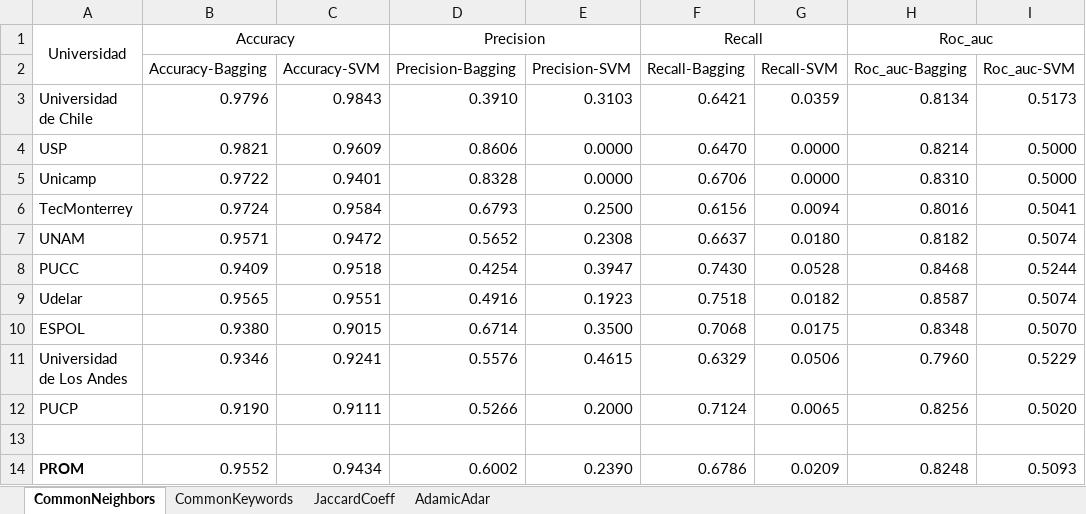
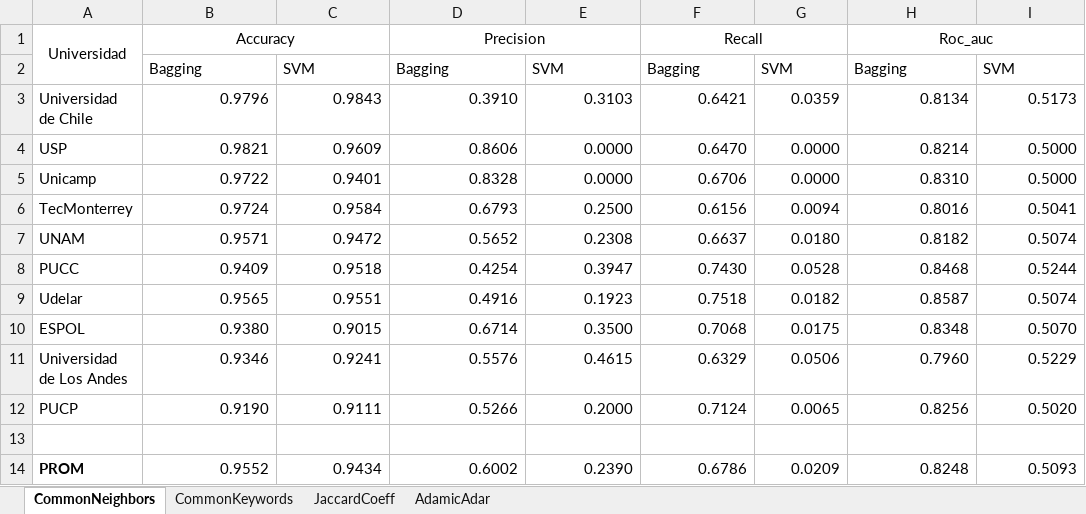
Before and after one commit to AlexVelezLl/CoauthorshipPrediction, an Excel workbook: Universidades/tablas/TablasResultados.xlsx, sheet CommonNeighbors, drawn as a sheet; values as stored, in another font and other column widths than the file's, no borders; removed rows and columns are numbered as before the commit, all else as after; the diff names each change by its address in the sheet, - before the commit and + after, or states it on an @@ line.

```diff
--- a/Universidades/tablas/TablasResultados.xlsx (sheet CommonNeighbors)
+++ b/Universidades/tablas/TablasResultados.xlsx (sheet CommonNeighbors)
-row 2:  | Accuracy-Bagging | Accuracy-SVM | Precision-Bagging | Precision-SVM | Recall-Bagging | Recall-SVM | Roc_auc-Bagging | Roc_auc-SVM
+row 2:  | Bagging | SVM | Bagging | SVM | Bagging | SVM | Bagging | SVM
```
Also changed, not shown: 5 other files.
